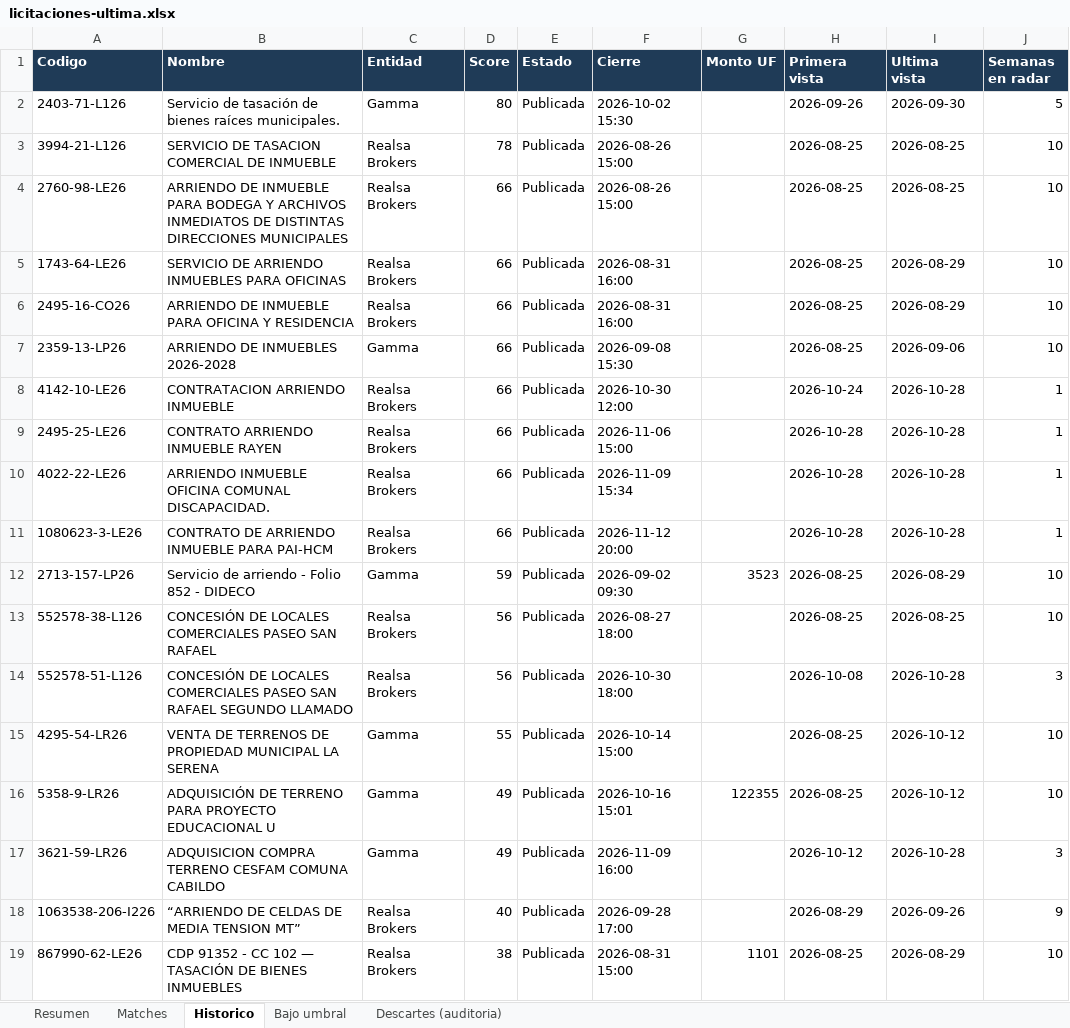
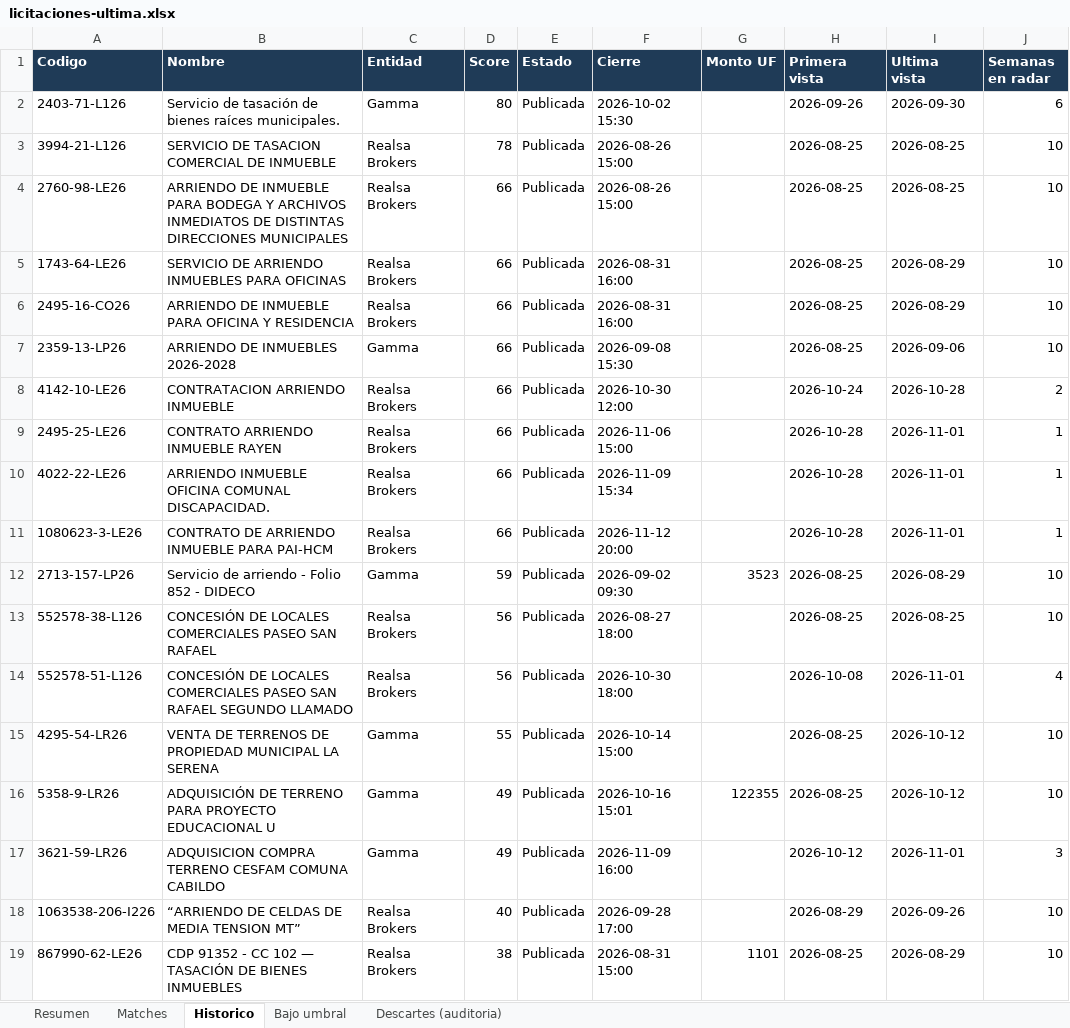
Before and after one commit to Strolj-Oderlink/radar-licitaciones, an Excel workbook: docs/licitaciones-ultima.xlsx, sheet Historico, drawn as a sheet; values as stored, in another font and other column widths than the file's, no borders; the diff names each change by its address in the sheet, - before the commit and + after, or states it on an @@ line.

```diff
--- a/docs/licitaciones-ultima.xlsx (sheet Historico)
+++ b/docs/licitaciones-ultima.xlsx (sheet Historico)
-J2 (Semanas en radar): 5
+J2 (Semanas en radar): 6
-J8 (Semanas en radar): 1
+J8 (Semanas en radar): 2
-I9:I11 (Ultima vista): 2026-10-28
+I9:I11 (Ultima vista): 2026-11-01
-I14 (Ultima vista): 2026-10-28
+I14 (Ultima vista): 2026-11-01
-J14 (Semanas en radar): 3
+J14 (Semanas en radar): 4
-I17 (Ultima vista): 2026-10-28
+I17 (Ultima vista): 2026-11-01
-J18 (Semanas en radar): 9
+J18 (Semanas en radar): 10
```
Also changed, not shown: sheet Descartes (auditoria), sheet Matches, sheet Resumen, 6 other files.
